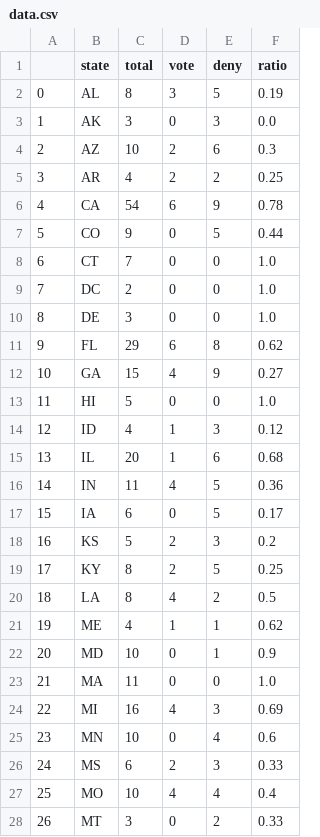
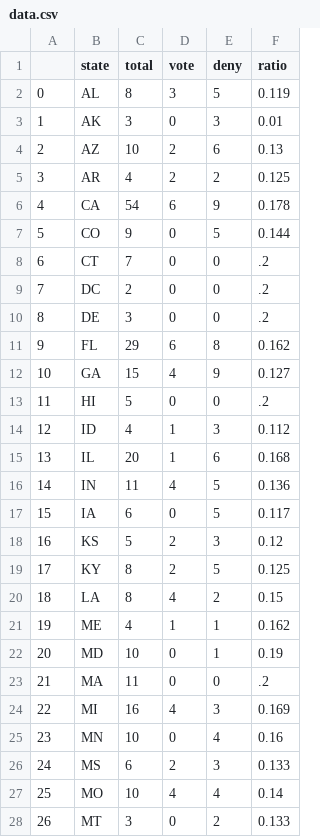
Before and after one commit to michaelByrne/timeblocks, a CSV file: public/data.csv, drawn as a sheet; only a part is shown; the diff covers the shown part only.

```diff
--- a/public/data.csv
+++ b/public/data.csv
@@ -1,28 +1,28 @@
 ,state,total,vote,deny,ratio
-0,AL,8,3,5,0.19
-1,AK,3,0,3,0.0
-2,AZ,10,2,6,0.3
-3,AR,4,2,2,0.25
-4,CA,54,6,9,0.78
-5,CO,9,0,5,0.44
-6,CT,7,0,0,1.0
-7,DC,2,0,0,1.0
-8,DE,3,0,0,1.0
-9,FL,29,6,8,0.62
-10,GA,15,4,9,0.27
-11,HI,5,0,0,1.0
-12,ID,4,1,3,0.12
-13,IL,20,1,6,0.68
-14,IN,11,4,5,0.36
-15,IA,6,0,5,0.17
-16,KS,5,2,3,0.2
-17,KY,8,2,5,0.25
-18,LA,8,4,2,0.5
-19,ME,4,1,1,0.62
-20,MD,10,0,1,0.9
-21,MA,11,0,0,1.0
-22,MI,16,4,3,0.69
-23,MN,10,0,4,0.6
-24,MS,6,2,3,0.33
-25,MO,10,4,4,0.4
-26,MT,3,0,2,0.33
+0,AL,8,3,5,0.119
+1,AK,3,0,3,0.01
+2,AZ,10,2,6,0.13
+3,AR,4,2,2,0.125
+4,CA,54,6,9,0.178
+5,CO,9,0,5,0.144
+6,CT,7,0,0,.2
+7,DC,2,0,0,.2
+8,DE,3,0,0,.2
+9,FL,29,6,8,0.162
+10,GA,15,4,9,0.127
+11,HI,5,0,0,.2
+12,ID,4,1,3,0.112
+13,IL,20,1,6,0.168
+14,IN,11,4,5,0.136
+15,IA,6,0,5,0.117
+16,KS,5,2,3,0.12
+17,KY,8,2,5,0.125
+18,LA,8,4,2,0.15
+19,ME,4,1,1,0.162
+20,MD,10,0,1,0.19
+21,MA,11,0,0,.2
+22,MI,16,4,3,0.169
+23,MN,10,0,4,0.16
+24,MS,6,2,3,0.133
+25,MO,10,4,4,0.14
+26,MT,3,0,2,0.133
```
Also changed, not shown: 23 edited cells elsewhere in this file, 7 other files.
